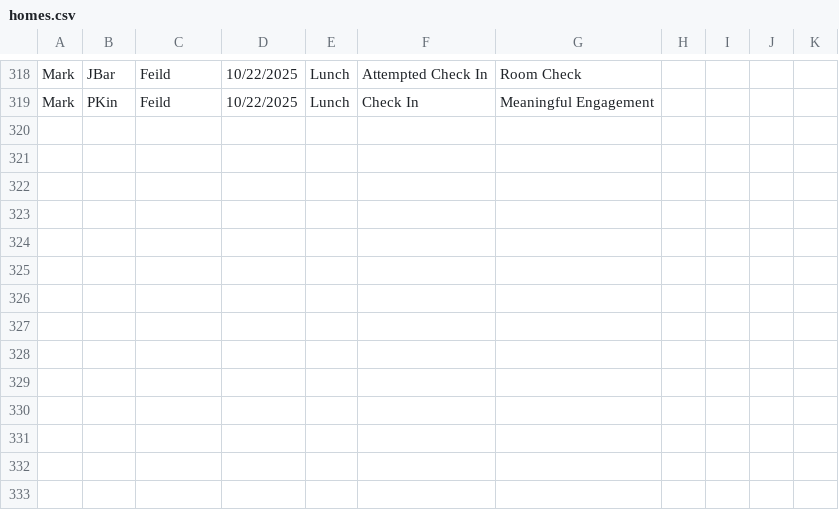
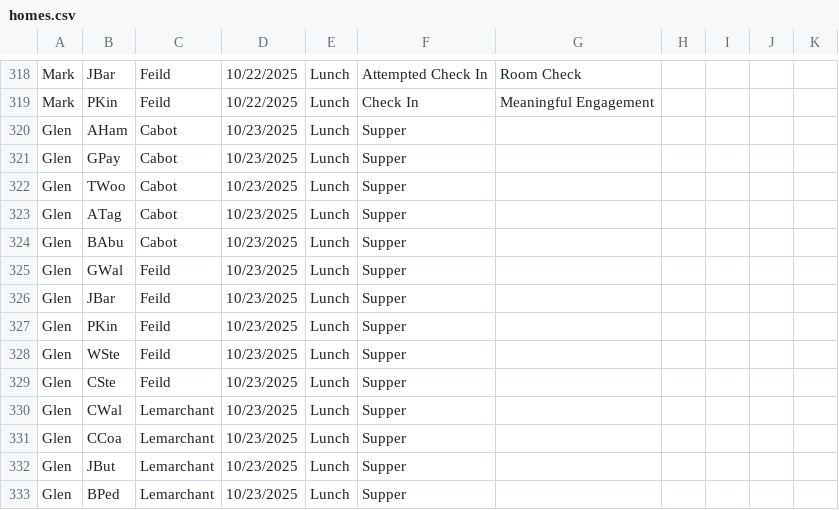
Before and after one commit to rcahill-code/homes-live, a CSV file: data/homes.csv, drawn as a sheet; only a part is shown, gaps mark what is left out; the diff names each change by its address in the sheet, - before the commit and + after, or states it on an @@ line.

```diff
--- a/data/homes.csv
+++ b/data/homes.csv
+row 320: Glen | AHam | Cabot | 10/23/2025 | Lunch | Supper
+row 321: Glen | GPay | Cabot | 10/23/2025 | Lunch | Supper
+row 322: Glen | TWoo | Cabot | 10/23/2025 | Lunch | Supper
+row 323: Glen | ATag | Cabot | 10/23/2025 | Lunch | Supper
+row 324: Glen | BAbu | Cabot | 10/23/2025 | Lunch | Supper
+row 325: Glen | GWal | Feild | 10/23/2025 | Lunch | Supper
+row 326: Glen | JBar | Feild | 10/23/2025 | Lunch | Supper
+row 327: Glen | PKin | Feild | 10/23/2025 | Lunch | Supper
+row 328: Glen | WSte | Feild | 10/23/2025 | Lunch | Supper
+row 329: Glen | CSte | Feild | 10/23/2025 | Lunch | Supper
+row 330: Glen | CWal | Lemarchant | 10/23/2025 | Lunch | Supper
+row 331: Glen | CCoa | Lemarchant | 10/23/2025 | Lunch | Supper
+row 332: Glen | JBut | Lemarchant | 10/23/2025 | Lunch | Supper
+row 333: Glen | BPed | Lemarchant | 10/23/2025 | Lunch | Supper
```
